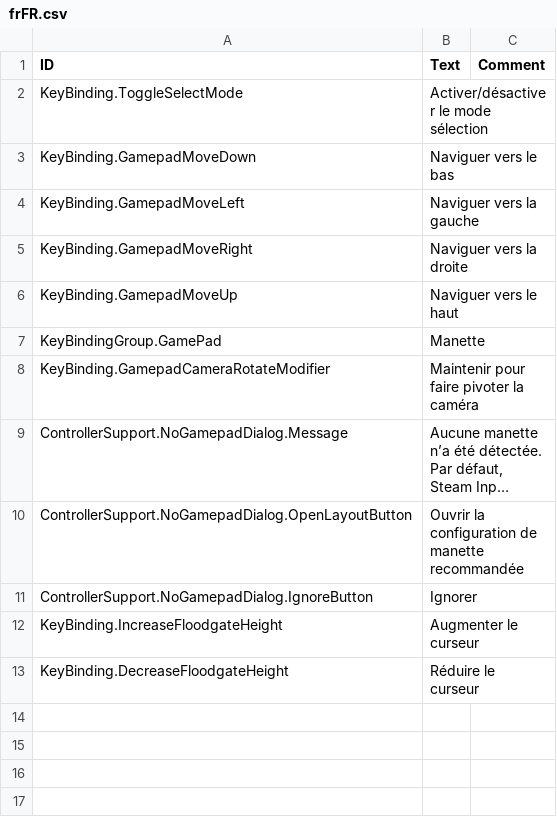
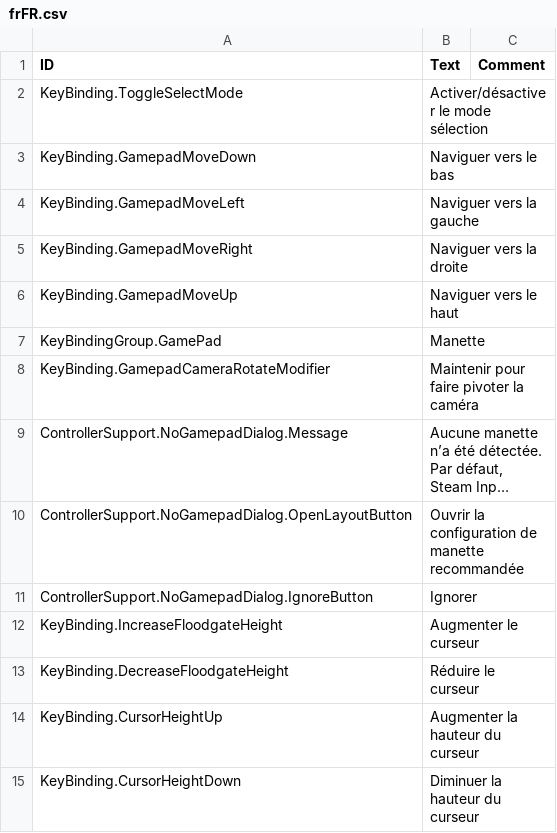
Before and after one commit to Agroqirax/timberborn-controller-support, a CSV file: Root/Localizations/frFR.csv, drawn as a sheet; long unchanged cells end in ….

```diff
--- a/Root/Localizations/frFR.csv
+++ b/Root/Localizations/frFR.csv
@@ -13 +13,3 @@ KeyBinding.IncreaseFloodgateHeight,Augmenter le curseur,
 KeyBinding.DecreaseFloodgateHeight,Réduire le curseur,
+KeyBinding.CursorHeightUp,Augmenter la hauteur du curseur,
+KeyBinding.CursorHeightDown,Diminuer la hauteur du curseur,
```
Also changed, not shown: Root/Localizations/jaJP.csv, Root/Localizations/ruRU.csv, 31 other files.
